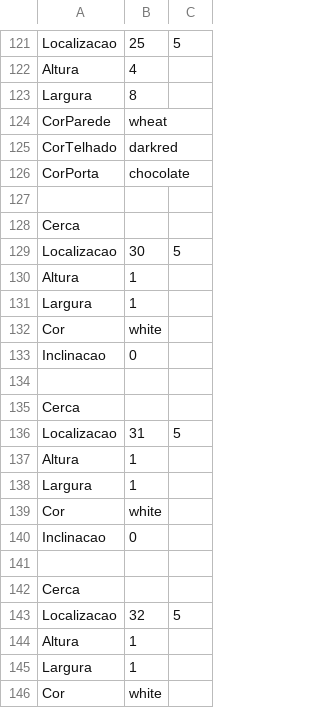
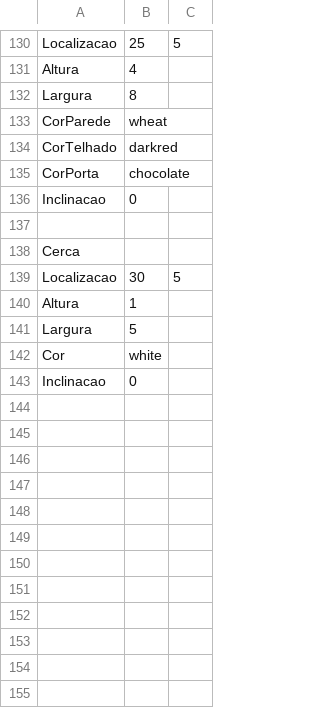
Before and after one commit to HenriqueCansi/CompGrafica-1, a CSV file: entrada.csv, drawn as a sheet; only a part is shown, gaps mark what is left out; the shorter side is filled out with more unchanged rows; the diff covers the shown part only.

```diff
--- a/entrada.csv
+++ b/entrada.csv
@@ -126,2 +135,3 @@ CorTelhado;darkred;
 CorPorta;chocolate;
+Inclinacao;0;
 
@@ -130,17 +140,2 @@ Localizacao;30;5;
 Altura;1;
-Largura;1;
-Cor;white;
-Inclinacao;0;
-
-Cerca;
-Localizacao;31;5;
-Altura;1;
-Largura;1;
-Cor;white;
-Inclinacao;0;
-
-Cerca;
-Localizacao;32;5;
-Altura;1;
-Largura;1;
-Cor;white;
+Largura;5;
```
Also changed, not shown: 5 added rows, 11 removed rows and 2 moved rows elsewhere in this file, 20 other files.
